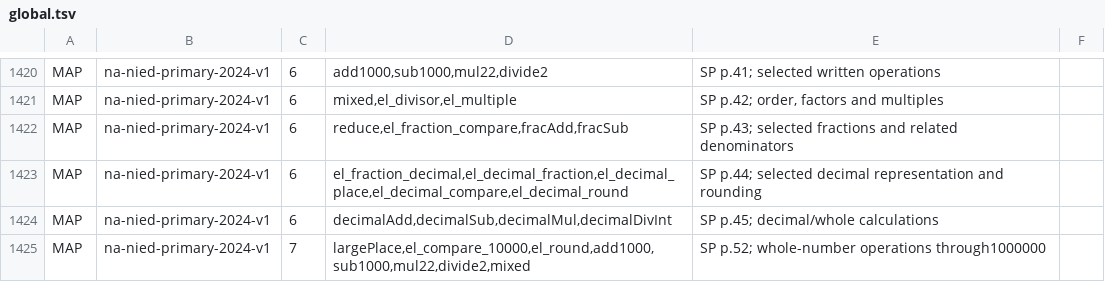
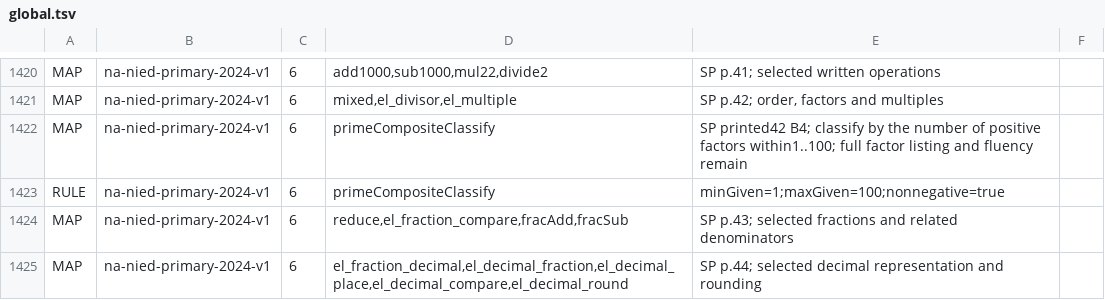
Before and after one commit to logue1114-maker/gomgom-open-education, a TSV file: math/engine/src/main/resources/curricula/global.tsv, drawn as a sheet; only a part is shown, gaps mark what is left out; the shorter side is filled out with more unchanged rows.

Commit message:
Connect Namibia Grade 6 prime classification through 100

```diff
--- a/math/engine/src/main/resources/curricula/global.tsv
+++ b/math/engine/src/main/resources/curricula/global.tsv
@@ -1421,2 +1421,4 @@ MAP	na-nied-primary-2024-v1	6	add1000,sub1000,mul22,divide2	SP p.41; selected wr
 MAP	na-nied-primary-2024-v1	6	mixed,el_divisor,el_multiple	SP p.42; order, factors and multiples
+MAP	na-nied-primary-2024-v1	6	primeCompositeClassify	SP printed42 B4; classify by the number of positive factors within1..100; full factor listing and fluency remain
+RULE	na-nied-primary-2024-v1	6	primeCompositeClassify	minGiven=1;maxGiven=100;nonnegative=true
 MAP	na-nied-primary-2024-v1	6	reduce,el_fraction_compare,fracAdd,fracSub	SP p.43; selected fractions and related denominators
```
Also changed, not shown: 1 other file.
